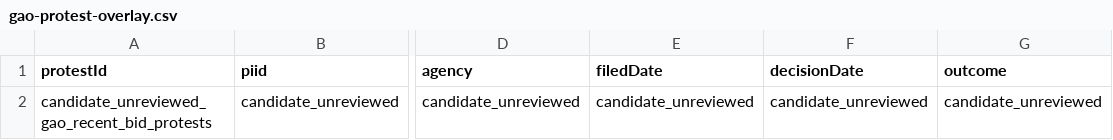
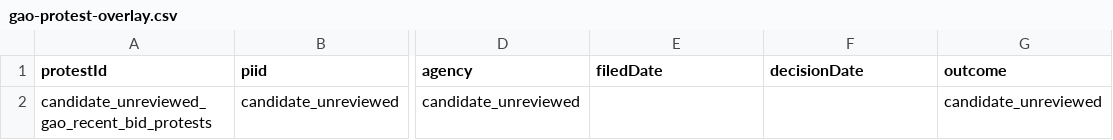
Before and after one commit to Jacoba1100254352/lobby-capture-simulator, a CSV file: data/calibration/first-wave/gao-protest-overlay.csv, drawn as a sheet; only a part is shown, gaps mark what is left out; the diff names each change by its address in the sheet, - before the commit and + after, or states it on an @@ line.

```diff
--- a/data/calibration/first-wave/gao-protest-overlay.csv
+++ b/data/calibration/first-wave/gao-protest-overlay.csv
-E2 (filedDate): candidate_unreviewed
+E2 (filedDate): (empty)
-F2 (decisionDate): candidate_unreviewed
+F2 (decisionDate): (empty)
```
Also changed, not shown: reports/archive-handoff-manifest.csv, reports/doi-deposit-readiness.csv, 20 other files.
